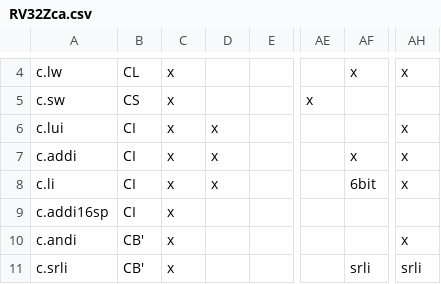
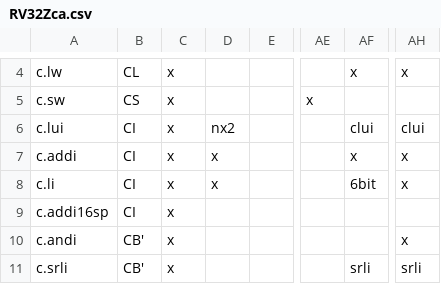
Before and after one commit to openhwgroup/cvw-arch-verif, a CSV file: testplans/RV32Zca.csv, drawn as a sheet; only a part is shown, gaps mark what is left out; the diff names each change by its address in the sheet, - before the commit and + after, or states it on an @@ line.

```diff
--- a/testplans/RV32Zca.csv
+++ b/testplans/RV32Zca.csv
-D6: x
+D6: nx2
-AF6: (empty)
+AF6: clui
-AH6: x
+AH6: clui
```
Also changed, not shown: testplans/RV64Zca.csv, 6 other files.
